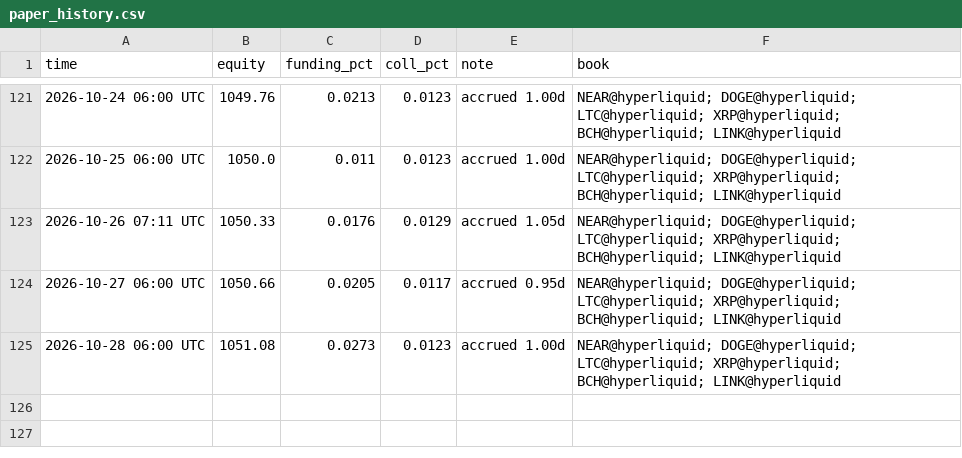
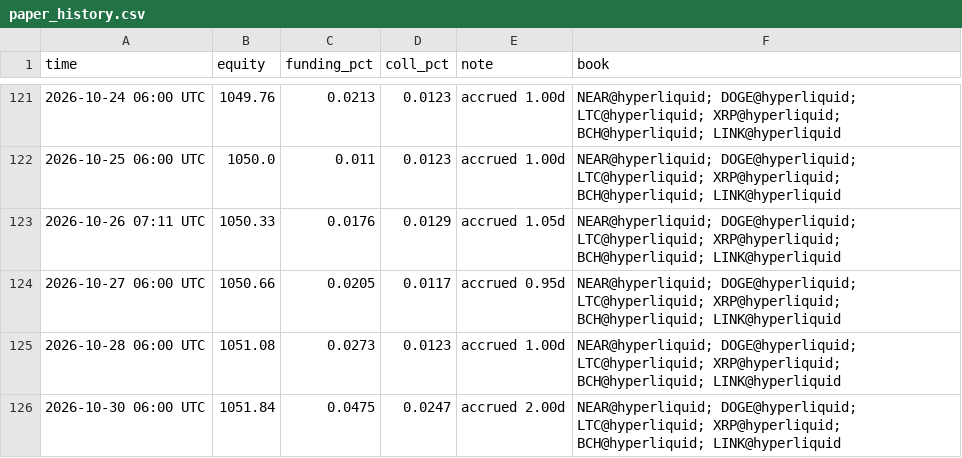
Before and after one commit to megatron-vektorlab/carry-dashboard, a CSV file: data/paper_history.csv, drawn as a sheet; only a part is shown, gaps mark what is left out; the diff names each change by its address in the sheet, - before the commit and + after, or states it on an @@ line.

```diff
--- a/data/paper_history.csv
+++ b/data/paper_history.csv
+row 126: 2026-10-30 06:00 UTC | 1051.84 | 0.0475 | 0.0247 | accrued 2.00d | NEAR@hyperliquid; DOGE@hyperliquid; LTC@hyperliquid; XRP@hyperliquid; BCH@hyperliquid; LINK@hyperliquid
```
Also changed, not shown: data/ml_history.csv, 2 other files.
